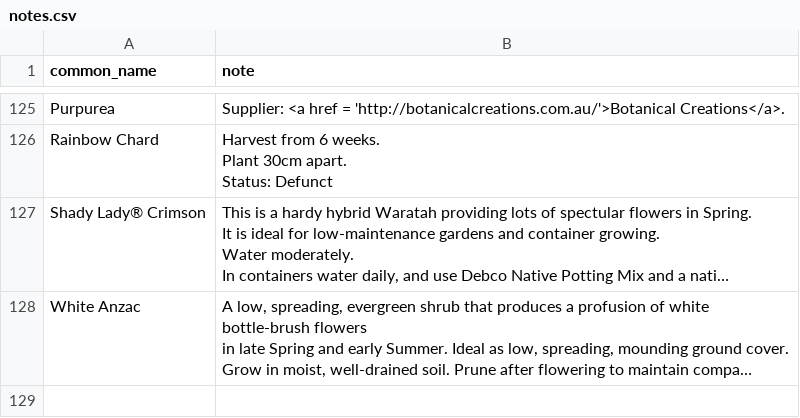
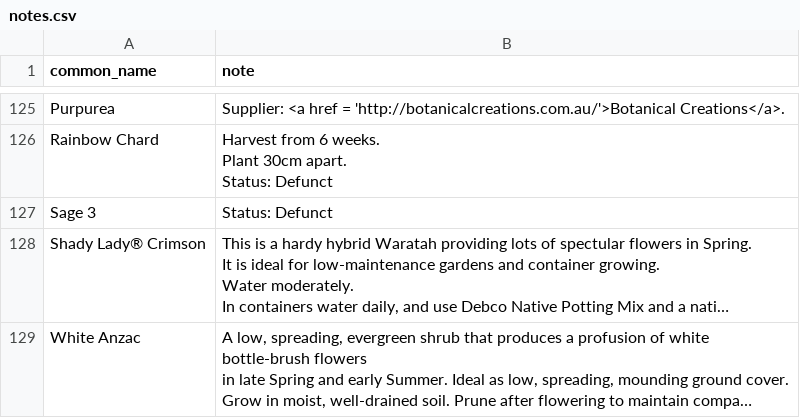
Before and after one commit to ronsavage/WWW-Garden-Design, a CSV file: data/notes.csv, drawn as a sheet; only a part is shown, gaps mark what is left out; long unchanged cells end in …; the diff names each change by its address in the sheet, - before the commit and + after, or states it on an @@ line.

Commit message:
Rename Sage 4 to Sage 3

```diff
--- a/data/notes.csv
+++ b/data/notes.csv
+row 127: Sage 3 | Status: Defunct
```
Also changed, not shown: data/attributes.csv, data/flowers.csv, 2 other files.
